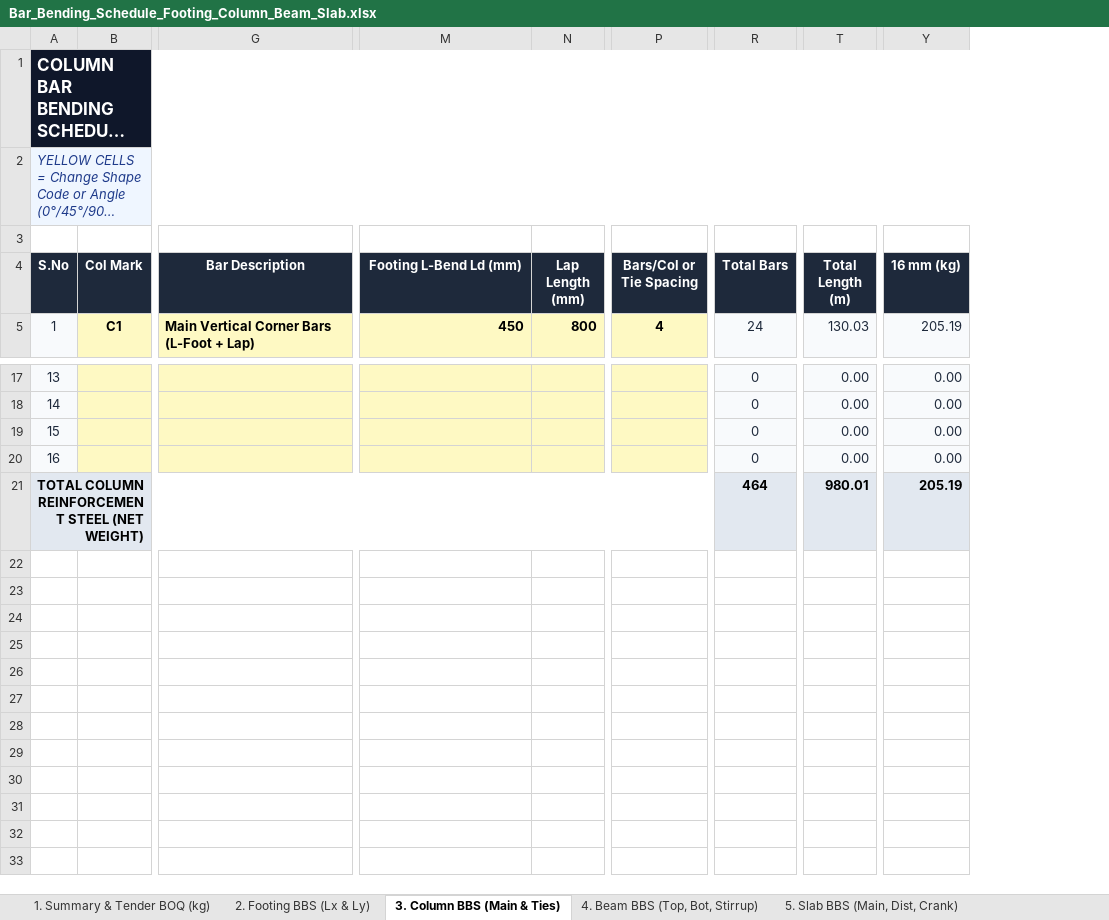
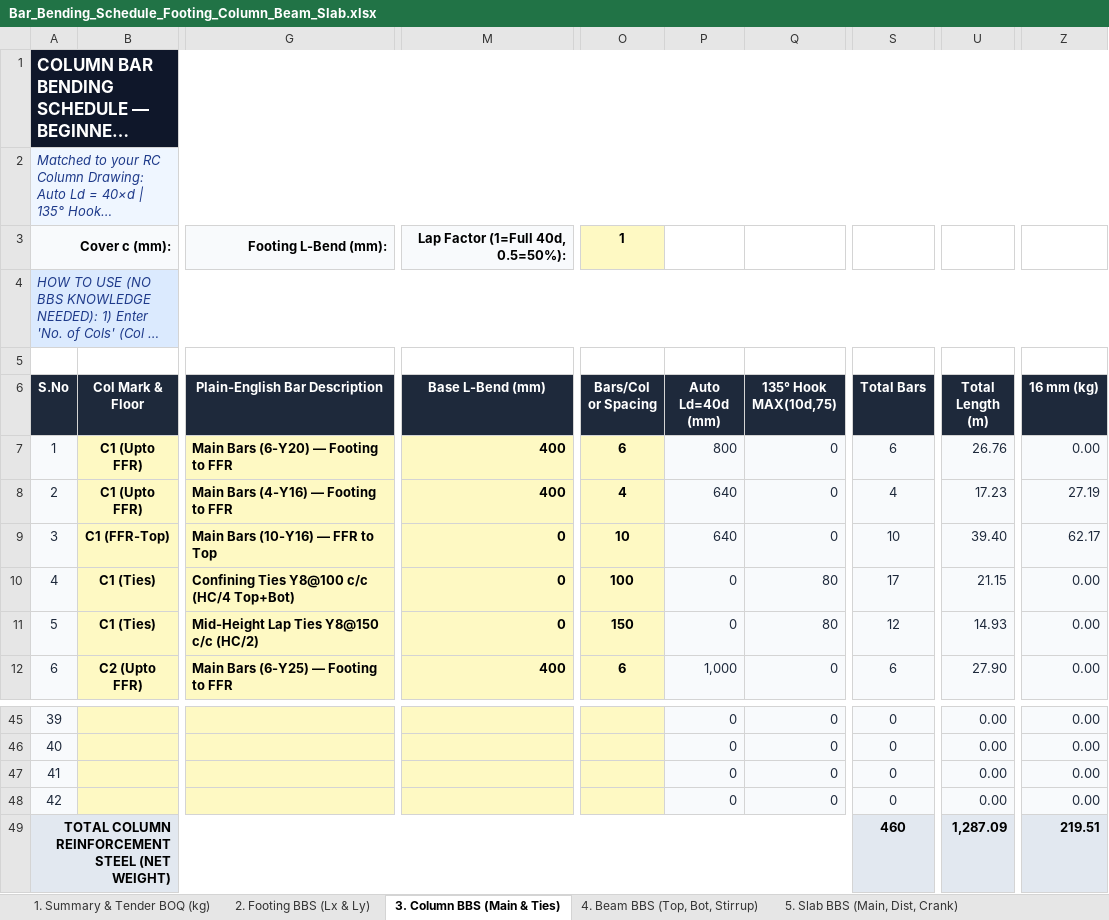
Before and after one commit to ragegokul75-a11y/Auto-BOQ2D, an Excel workbook: Bar_Bending_Schedule_Footing_Column_Beam_Slab.xlsx, sheet 3. Column BBS (Main & Ties), drawn as a sheet; only a part is shown, gaps mark what is left out; long unchanged cells end in …; values as stored, in another font and other column widths than the file's, no borders; charts and pictures not drawn; removed rows and columns are numbered as before the commit, all else as after; rows hold the shown columns only; the diff covers the shown part only; the diff names each change by its address in the sheet, - before the commit and + after, or states it on an @@ line.

Commit message:
Update Column BBS to match RC Column Drawing (C1-C9, SC, Ld=40d, Hook=MAX(10d,75), beginner guide)

```diff
--- a/Bar_Bending_Schedule_Footing_Column_Beam_Slab.xlsx (sheet 3. Column BBS (Main & Ties))
+++ b/Bar_Bending_Schedule_Footing_Column_Beam_Slab.xlsx (sheet 3. Column BBS (Main & Ties))
-column B (Col Mark), row 5: C1
+column B (Col Mark & Floor), row 8: C1 (Upto FFR)
-column G (Bar Description), row 5: Main Vertical Corner Bars (L-Foot + Lap)
+column G (Plain-English Bar Description), row 8: Main Bars (4-Y16) — Footing to FFR
-column N (Lap Length (mm)), row 5: 800
-column P (Bars/Col or Tie Spacing), row 5: 4
+column O (Bars/Col or Spacing), row 8: 4
+column P (Auto Ld=40d (mm)), row 8: 640; rows 45-48: all 0
+column Q (135° Hook MAX(10d,75)), row 8: 0; rows 45-48: all 0
@@ column A (S.No) renumbered between rows 1 and 48 @@
+row 3: Cover c (mm): |  | Footing L-Bend (mm): | Lap Factor (1=Full 40d, 0.5=50%): | 1
-A4 fill: none
+A4 fill: #DBEAFE
+A4:AD4 merged
+row 5: (empty)
-M6: Footing L-Bend Ld (mm)
+M6: Base L-Bend (mm)
+row 7: 1 | C1 (Upto FFR) | Main Bars (6-Y20) — Footing to FFR | 400 | 6 | 800 | 0 | 6 | 26.76 | 0.00
-M8 (Base L-Bend (mm)): 450
+M8 (Base L-Bend (mm)): 400
-S8 (Total Bars): 24
+S8 (Total Bars): 4
-U8 (Total Length (m)): 130.03
+U8 (Total Length (m)): 17.23
-Z8 (16 mm (kg)): 205.19
+Z8 (16 mm (kg)): 27.19
+row 9: 3 | C1 (FFR-Top) | Main Bars (10-Y16) — FFR to Top | 0 | 10 | 640 | 0 | 10 | 39.40 | 62.17
+row 10: 4 | C1 (Ties) | Confining Ties Y8@100 c/c (HC/4 Top+Bot) | 0 | 100 | 0 | 80 | 17 | 21.15 | 0.00
+row 11: 5 | C1 (Ties) | Mid-Height Lap Ties Y8@150 c/c (HC/2) | 0 | 150 | 0 | 80 | 12 | 14.93 | 0.00
+row 12: 6 | C2 (Upto FFR) | Main Bars (6-Y25) — Footing to FFR | 400 | 6 | 1,000 | 0 | 6 | 27.90 | 0.00
-row 21: TOTAL COLUMN REINFORCEMENT STEEL (NET WEIGHT) |  |  |  |  |  | 464 | 980.01 | 205.19
+row 49: TOTAL COLUMN REINFORCEMENT STEEL (NET WEIGHT) |  |  |  |  |  |  | 460 | 1,287.09 | 219.51
```
Also changed, not shown: 21 added rows and 68 edited cells elsewhere in this sheet, sheet 1. Summary & Tender BOQ (kg), formulas that keep their value, charts or pictures, exports/Bar_Bending_Schedule_Footing_Column_Beam_Slab.xlsx, 3 other files.
